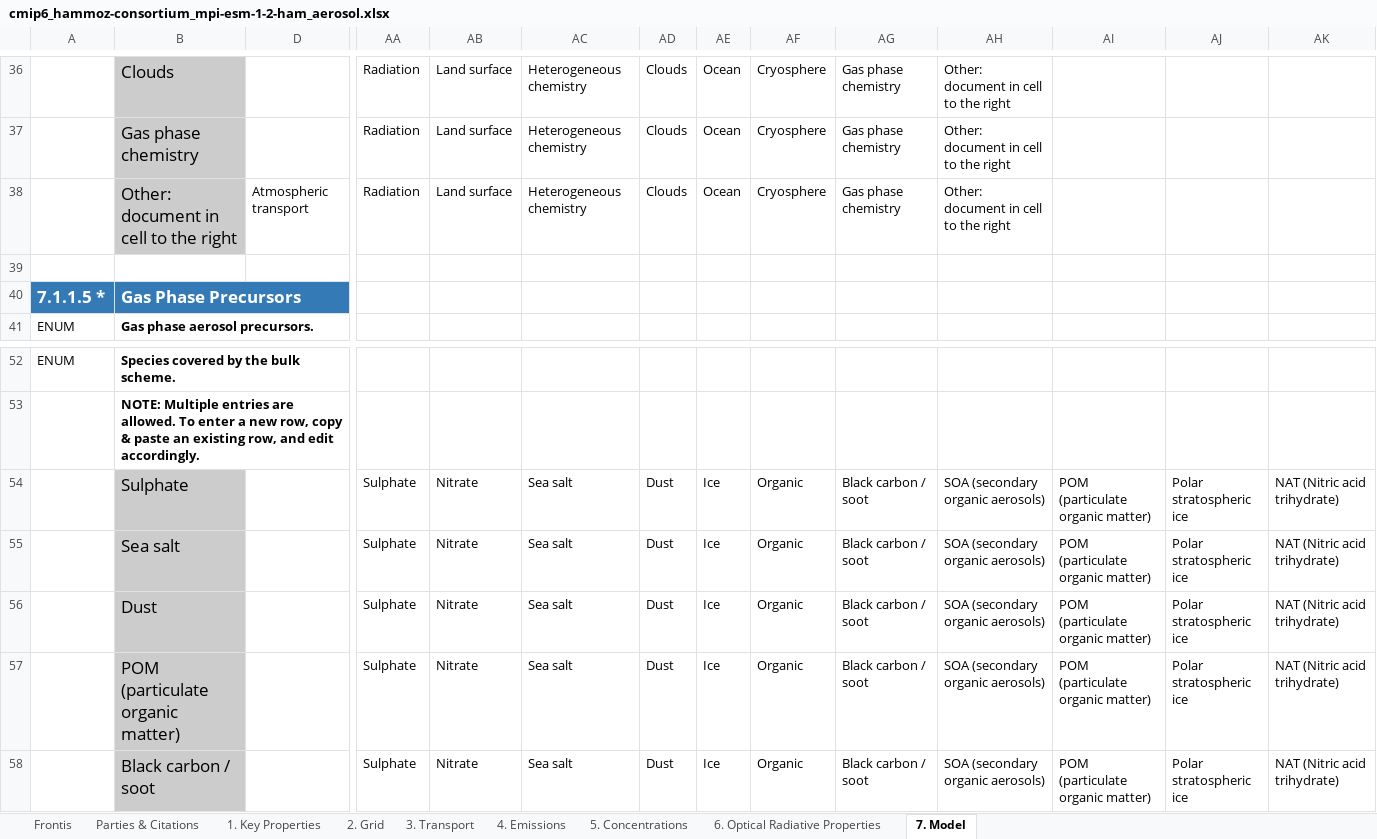
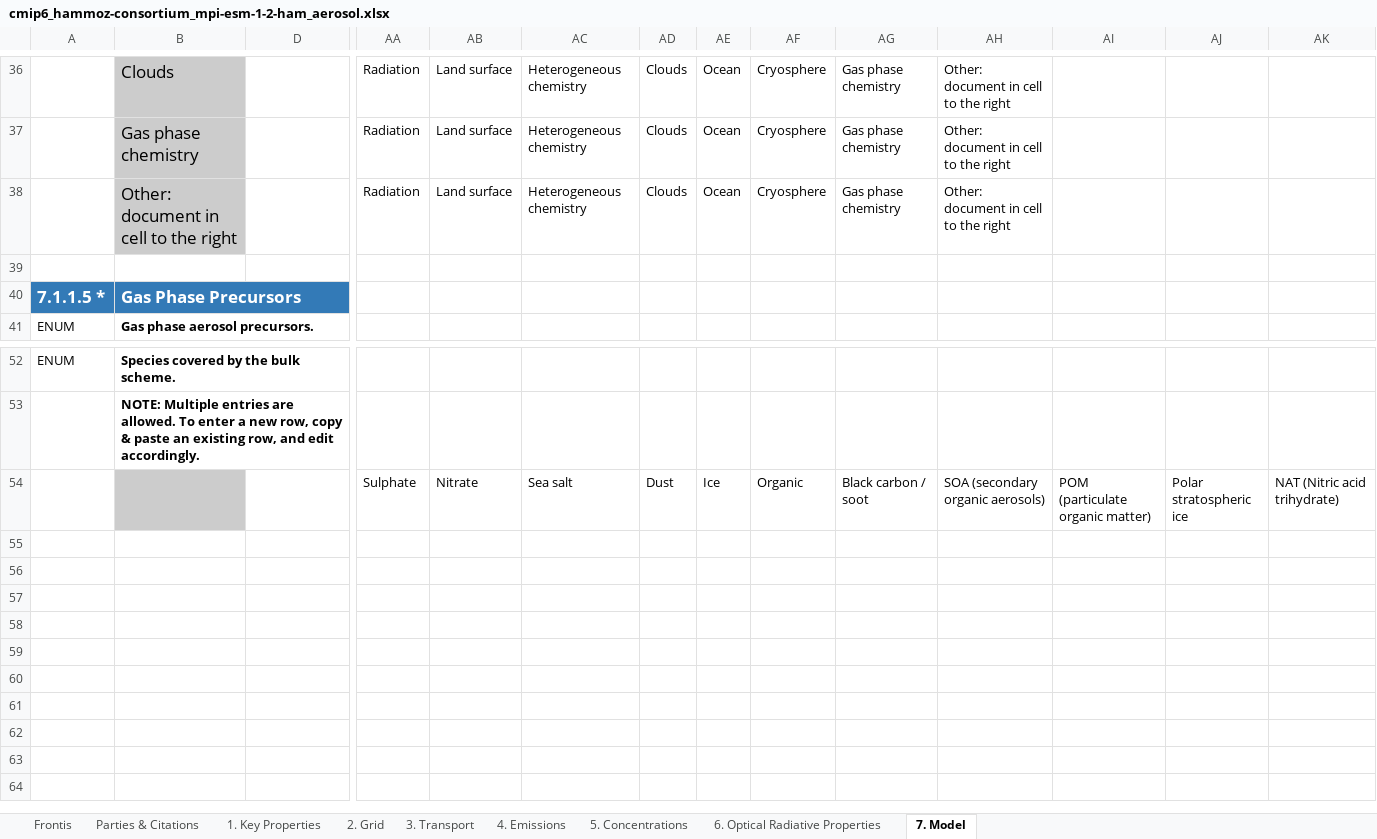
Before and after one commit to ES-DOC-INSTITUTIONAL/hammoz-consortium, an Excel workbook: cmip6/models/mpi-esm-1-2-ham/cmip6_hammoz-consortium_mpi-esm-1-2-ham_aerosol.xlsx, sheet 7. Model, drawn as a sheet; only a part is shown, gaps mark what is left out; values as stored, in another font and other column widths than the file's, no borders; rows hold the shown columns only; the diff names each change by its address in the sheet, - before the commit and + after, or states it on an @@ line.

Commit message:
rebuilt-spreadsheets

```diff
--- a/cmip6/models/mpi-esm-1-2-ham/cmip6_hammoz-consortium_mpi-esm-1-2-ham_aerosol.xlsx (sheet 7. Model)
+++ b/cmip6/models/mpi-esm-1-2-ham/cmip6_hammoz-consortium_mpi-esm-1-2-ham_aerosol.xlsx (sheet 7. Model)
-D38: Atmospheric transport
+D38: (empty)
-B54: Sulphate
+B54: (empty)
-row 55:  | Sea salt |  | Sulphate | Nitrate | Sea salt | Dust | Ice | Organic | Black carbon / soot | SOA (secondary organic aerosols) | POM (particulate organic matter) | Polar stratospheric ice | NAT (Nitric acid trihydrate)
-row 56:  | Dust |  | Sulphate | Nitrate | Sea salt | Dust | Ice | Organic | Black carbon / soot | SOA (secondary organic aerosols) | POM (particulate organic matter) | Polar stratospheric ice | NAT (Nitric acid trihydrate)
-row 57:  | POM (particulate organic matter) |  | Sulphate | Nitrate | Sea salt | Dust | Ice | Organic | Black carbon / soot | SOA (secondary organic aerosols) | POM (particulate organic matter) | Polar stratospheric ice | NAT (Nitric acid trihydrate)
-row 58:  | Black carbon / soot |  | Sulphate | Nitrate | Sea salt | Dust | Ice | Organic | Black carbon / soot | SOA (secondary organic aerosols) | POM (particulate organic matter) | Polar stratospheric ice | NAT (Nitric acid trihydrate)
```
Also changed, not shown: sheet 6. Optical Radiative Properties, sheet 1. Key Properties, sheet Parties & Citations, sheet 3. Transport, sheet 2. Grid, cmip6/models/mpi-esm-1-2-ham/cmip6_hammoz-consortium_mpi-esm-1-2-ham_atmos.xlsx, cmip6/models/mpi-esm-1-2-ham/cmip6_hammoz-consortium_mpi-esm-1-2-ham_atmoschem.xlsx, 5 other files.
